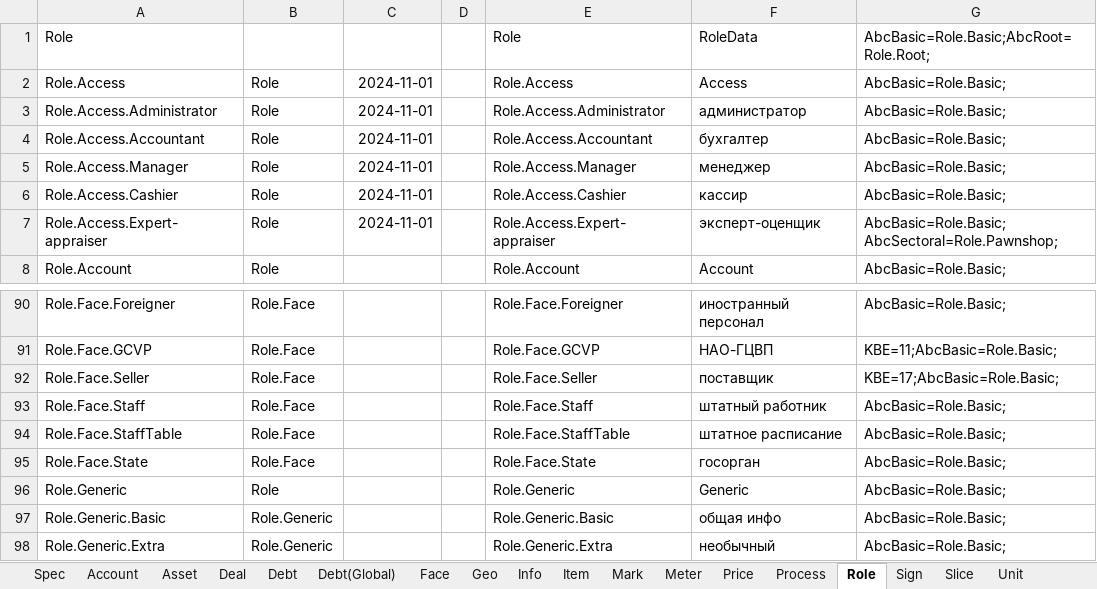
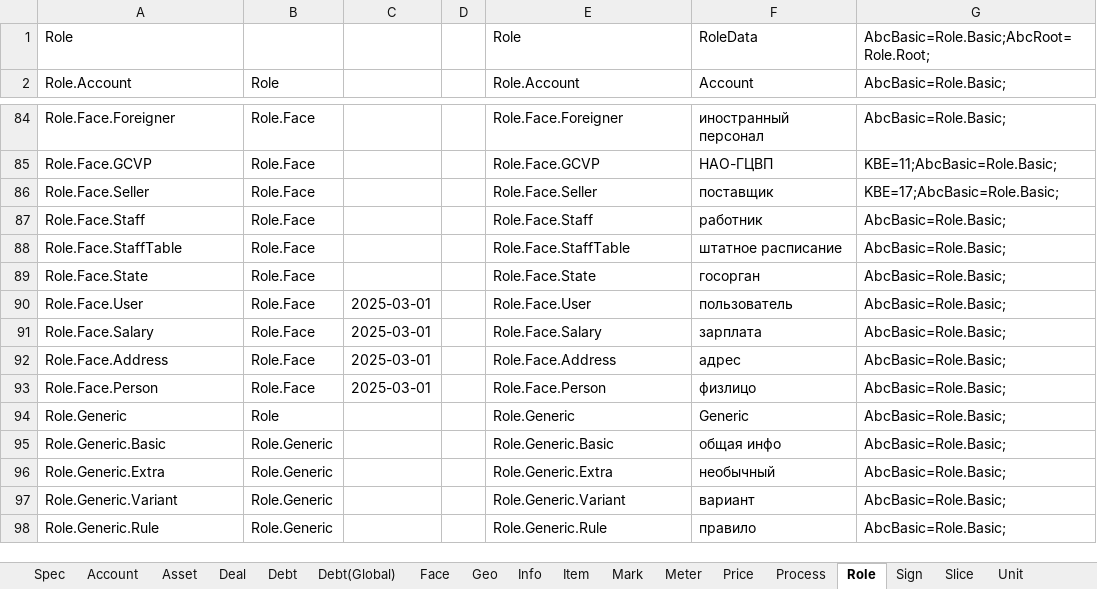
Before and after one commit to KursakovSA/AccBase, an Excel workbook: WB_DatabaseTemplateGlobal_tables.xlsx, sheet Role, drawn as a sheet; only a part is shown, gaps mark what is left out; the shorter side is filled out with more unchanged rows; values as stored, in another font and other column widths than the file's, no borders; removed rows and columns are numbered as before the commit, all else as after; the diff names each change by its address in the sheet, - before the commit and + after, or states it on an @@ line.

```diff
--- a/WB_DatabaseTemplateGlobal_tables.xlsx (sheet Role)
+++ b/WB_DatabaseTemplateGlobal_tables.xlsx (sheet Role)
-row 2: Role.Access | Role | 2024-11-01 |  | Role.Access | Access | AbcBasic=Role.Basic;
-row 3: Role.Access.Administrator | Role | 2024-11-01 |  | Role.Access.Administrator | администратор | AbcBasic=Role.Basic;
-row 4: Role.Access.Accountant | Role | 2024-11-01 |  | Role.Access.Accountant | бухгалтер | AbcBasic=Role.Basic;
-row 5: Role.Access.Manager | Role | 2024-11-01 |  | Role.Access.Manager | менеджер | AbcBasic=Role.Basic;
-row 6: Role.Access.Cashier | Role | 2024-11-01 |  | Role.Access.Cashier | кассир | AbcBasic=Role.Basic;
-row 7: Role.Access.Expert-appraiser | Role | 2024-11-01 |  | Role.Access.Expert-appraiser | эксперт-оценщик | AbcBasic=Role.Basic;AbcSectoral=Role.Pawnshop;
-F87: штатный работник
+F87: работник
+row 90: Role.Face.User | Role.Face | 2025-03-01 |  | Role.Face.User | пользователь | AbcBasic=Role.Basic;
+row 91: Role.Face.Salary | Role.Face | 2025-03-01 |  | Role.Face.Salary | зарплата | AbcBasic=Role.Basic;
+row 92: Role.Face.Address | Role.Face | 2025-03-01 |  | Role.Face.Address | адрес | AbcBasic=Role.Basic;
+row 93: Role.Face.Person | Role.Face | 2025-03-01 |  | Role.Face.Person | физлицо | AbcBasic=Role.Basic;
```
Also changed, not shown: sheet Face, sheet Info, sheet Asset, sheet Price, sheet Unit, sheet Workbook(Global), 2 more sheets.
